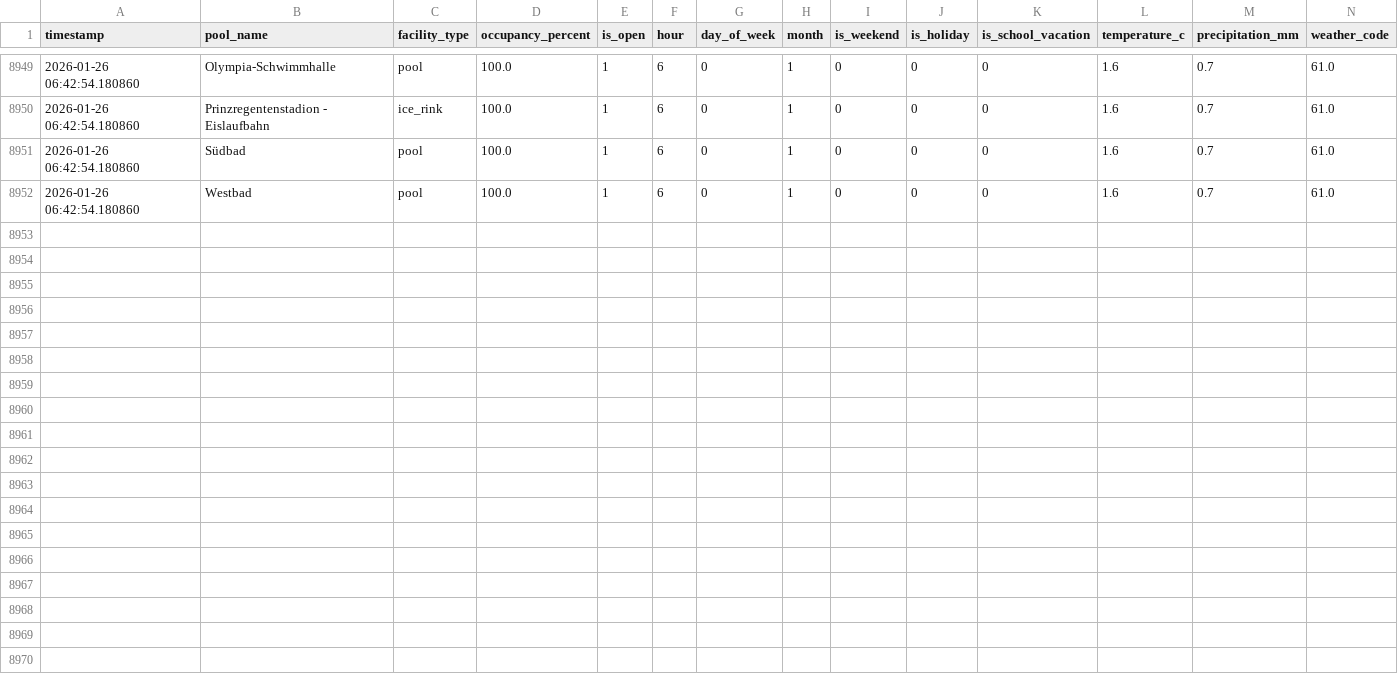
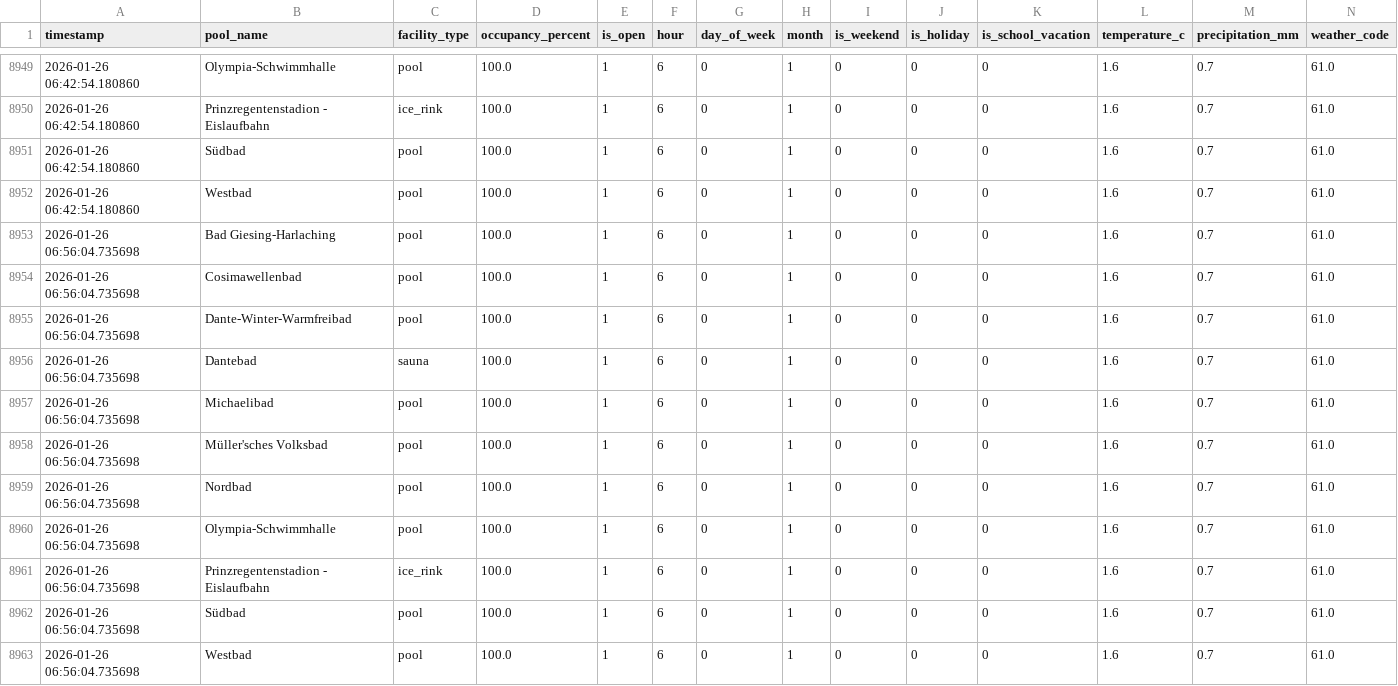
Before and after one commit to tillg/swm_pool_data, a CSV file: datasets/occupancy_features.csv, drawn as a sheet; only a part is shown, gaps mark what is left out; rows hold the shown columns only; the diff names each change by its address in the sheet, - before the commit and + after, or states it on an @@ line.

```diff
--- a/datasets/occupancy_features.csv
+++ b/datasets/occupancy_features.csv
+row 8953: 2026-01-26 06:56:04.735698 | Bad Giesing-Harlaching | pool | 100.0 | 1 | 6 | 0 | 1 | 0 | 0 | 0 | 1.6 | 0.7 | 61.0
+row 8954: 2026-01-26 06:56:04.735698 | Cosimawellenbad | pool | 100.0 | 1 | 6 | 0 | 1 | 0 | 0 | 0 | 1.6 | 0.7 | 61.0
+row 8955: 2026-01-26 06:56:04.735698 | Dante-Winter-Warmfreibad | pool | 100.0 | 1 | 6 | 0 | 1 | 0 | 0 | 0 | 1.6 | 0.7 | 61.0
+row 8956: 2026-01-26 06:56:04.735698 | Dantebad | sauna | 100.0 | 1 | 6 | 0 | 1 | 0 | 0 | 0 | 1.6 | 0.7 | 61.0
+row 8957: 2026-01-26 06:56:04.735698 | Michaelibad | pool | 100.0 | 1 | 6 | 0 | 1 | 0 | 0 | 0 | 1.6 | 0.7 | 61.0
+row 8958: 2026-01-26 06:56:04.735698 | Müller'sches Volksbad | pool | 100.0 | 1 | 6 | 0 | 1 | 0 | 0 | 0 | 1.6 | 0.7 | 61.0
+row 8959: 2026-01-26 06:56:04.735698 | Nordbad | pool | 100.0 | 1 | 6 | 0 | 1 | 0 | 0 | 0 | 1.6 | 0.7 | 61.0
+row 8960: 2026-01-26 06:56:04.735698 | Olympia-Schwimmhalle | pool | 100.0 | 1 | 6 | 0 | 1 | 0 | 0 | 0 | 1.6 | 0.7 | 61.0
+row 8961: 2026-01-26 06:56:04.735698 | Prinzregentenstadion - Eislaufbahn | ice_rink | 100.0 | 1 | 6 | 0 | 1 | 0 | 0 | 0 | 1.6 | 0.7 | 61.0
+row 8962: 2026-01-26 06:56:04.735698 | Südbad | pool | 100.0 | 1 | 6 | 0 | 1 | 0 | 0 | 0 | 1.6 | 0.7 | 61.0
+row 8963: 2026-01-26 06:56:04.735698 | Westbad | pool | 100.0 | 1 | 6 | 0 | 1 | 0 | 0 | 0 | 1.6 | 0.7 | 61.0
```
